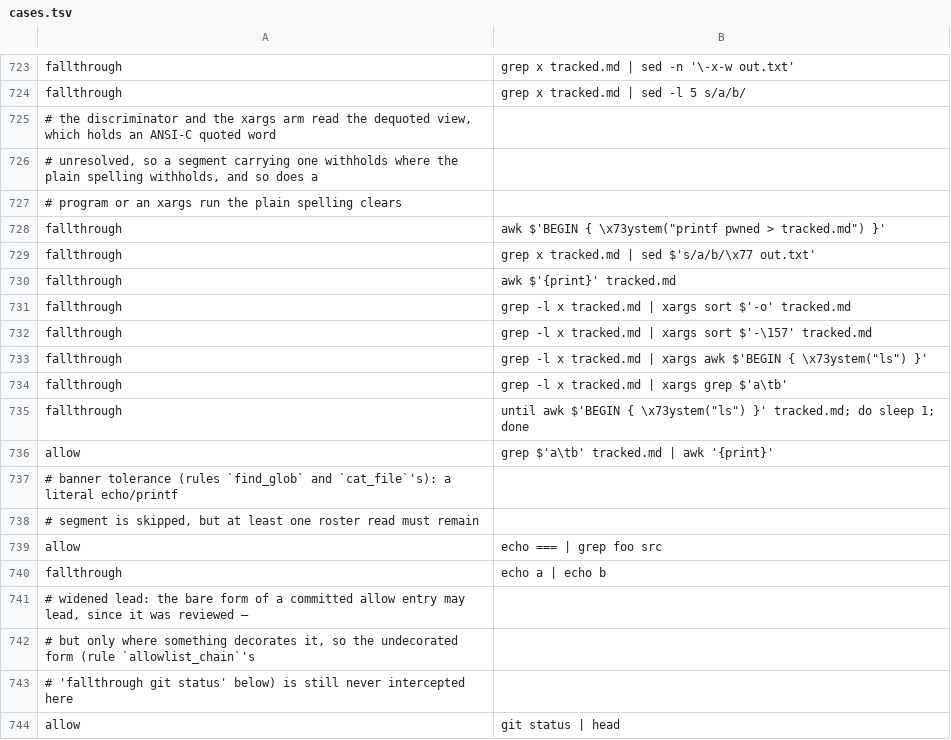
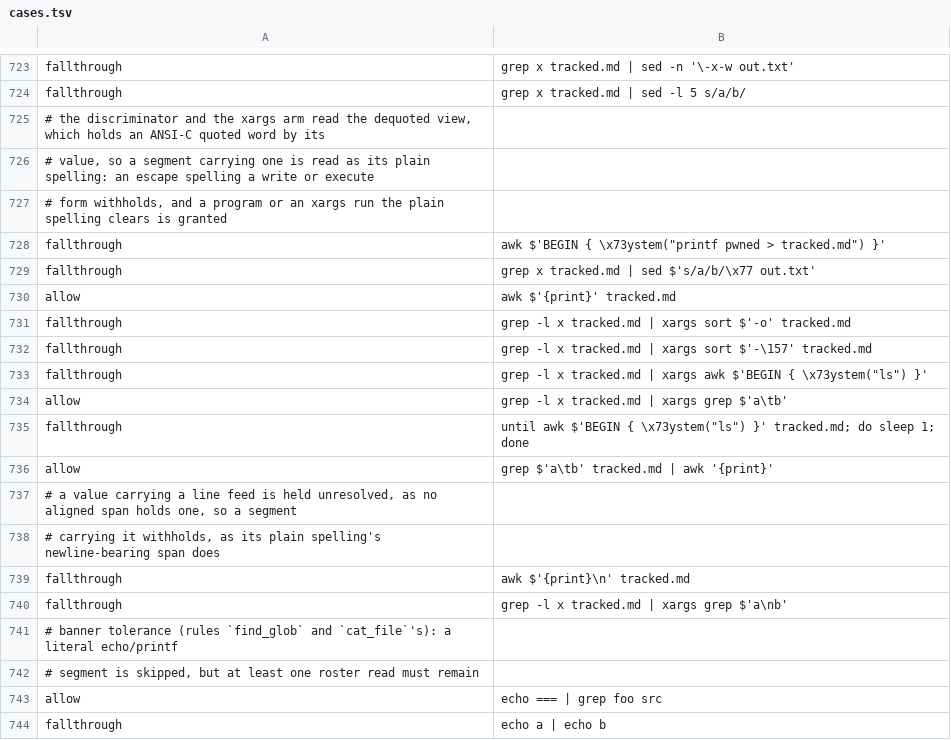
Before and after one commit to checkwright/checkwright, a TSV file: guard-kit/guard-tests/cases.tsv, drawn as a sheet; only a part is shown, gaps mark what is left out; the shorter side is filled out with more unchanged rows; the diff covers the shown part only.

```diff
--- a/guard-kit/guard-tests/cases.tsv
+++ b/guard-kit/guard-tests/cases.tsv
@@ -724,8 +724,8 @@ fallthrough	grep x tracked.md | sed -n '\-x-w out.txt'
 fallthrough	grep x tracked.md | sed -l 5 s/a/b/
-# the discriminator and the xargs arm read the dequoted view, which holds an ANSI-C quoted word
-# unresolved, so a segment carrying one withholds where the plain spelling withholds, and so does a
-# program or an xargs run the plain spelling clears
+# the discriminator and the xargs arm read the dequoted view, which holds an ANSI-C quoted word by its
+# value, so a segment carrying one is read as its plain spelling: an escape spelling a write or execute
+# form withholds, and a program or an xargs run the plain spelling clears is granted
 fallthrough	awk $'BEGIN { \x73ystem("printf pwned > tracked.md") }'
 fallthrough	grep x tracked.md | sed $'s/a/b/\x77 out.txt'
-fallthrough	awk $'{print}' tracked.md
+allow	awk $'{print}' tracked.md
 fallthrough	grep -l x tracked.md | xargs sort $'-o' tracked.md
@@ -733,5 +733,9 @@ fallthrough	grep -l x tracked.md | xargs sort $'-\157' tracked.md
 fallthrough	grep -l x tracked.md | xargs awk $'BEGIN { \x73ystem("ls") }'
-fallthrough	grep -l x tracked.md | xargs grep $'a\tb'
+allow	grep -l x tracked.md | xargs grep $'a\tb'
 fallthrough	until awk $'BEGIN { \x73ystem("ls") }' tracked.md; do sleep 1; done
 allow	grep $'a\tb' tracked.md | awk '{print}'
+# a value carrying a line feed is held unresolved, as no aligned span holds one, so a segment
+# carrying it withholds, as its plain spelling's newline-bearing span does
+fallthrough	awk $'{print}\n' tracked.md
+fallthrough	grep -l x tracked.md | xargs grep $'a\nb'
 # banner tolerance (rules `find_glob` and `cat_file`'s): a literal echo/printf
```
Also changed, not shown: 7 added rows and 3 edited cells elsewhere in this file, 11 other files.
